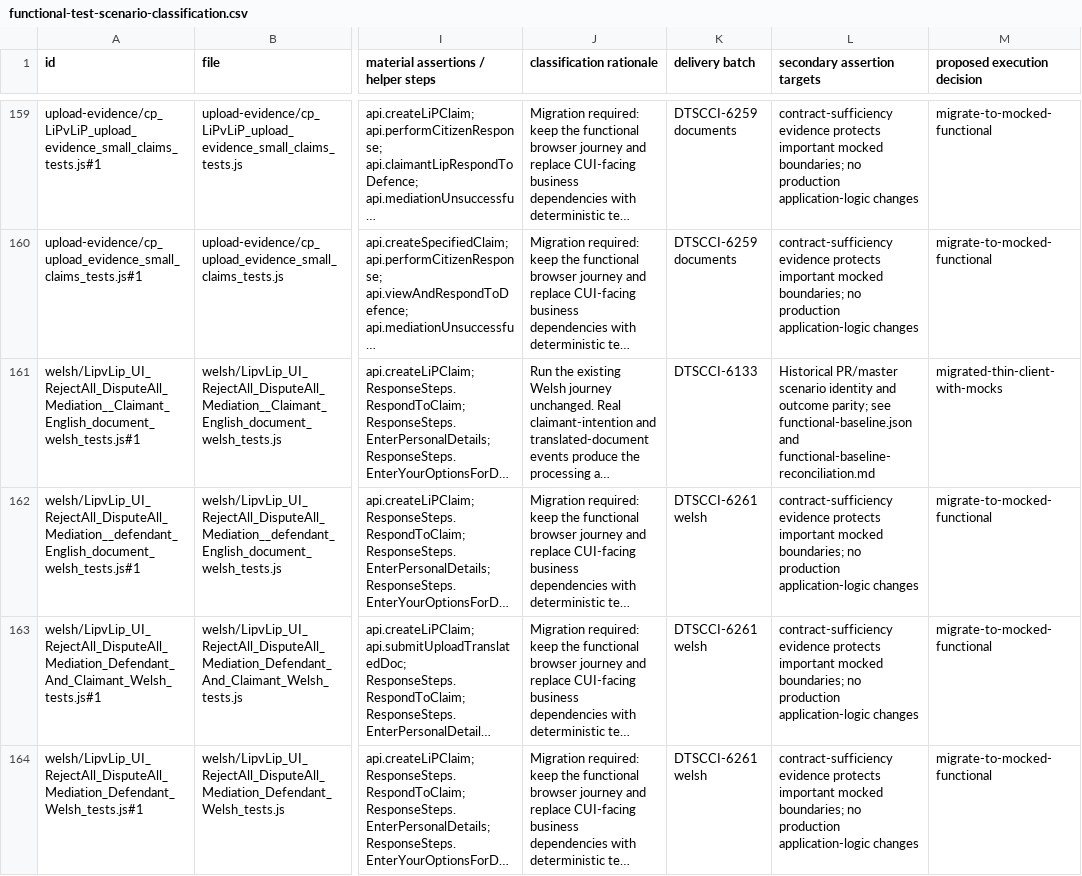
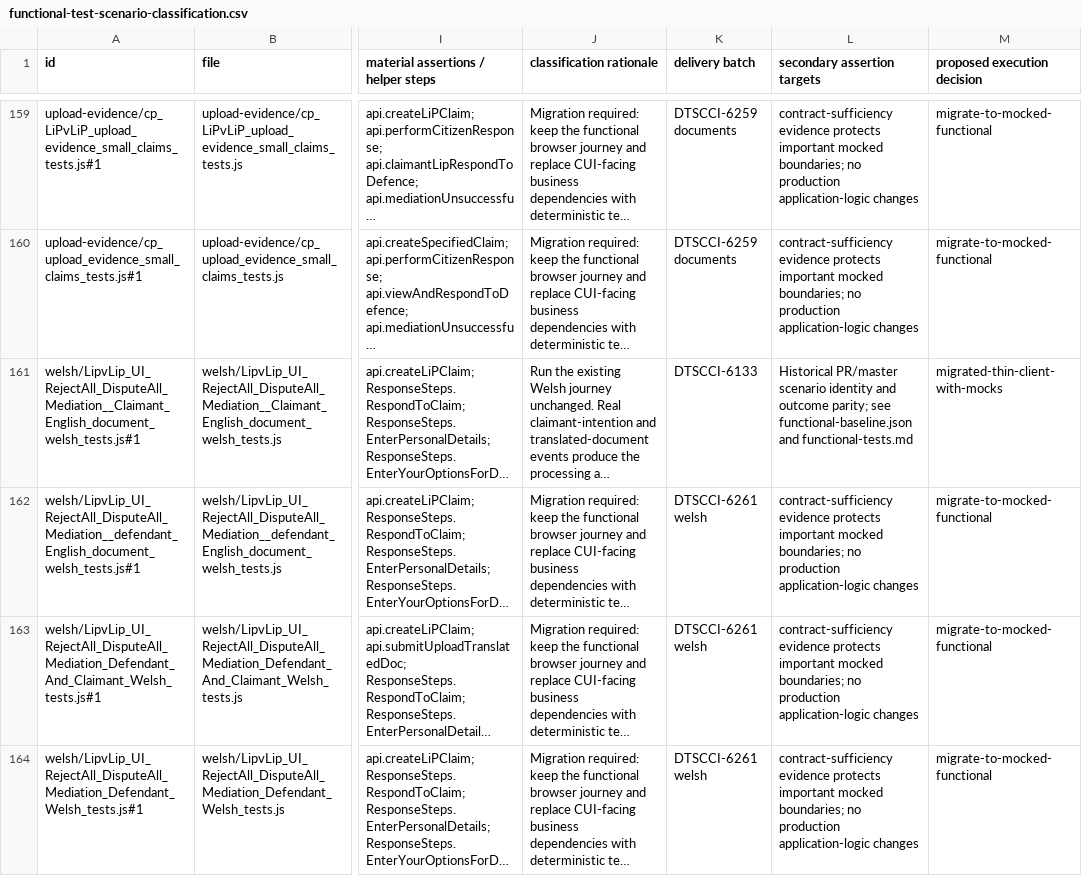
Before and after one commit to hmcts/civil-citizen-ui, a CSV file: docs/functional-test-scenario-classification.csv, drawn as a sheet; only a part is shown, gaps mark what is left out; long unchanged cells end in …; the diff covers the shown part only; the diff names each change by its address in the sheet, - before the commit and + after, or states it on an @@ line.

Commit message:
DTSCCI-5979 Consolidate functional testing documentation

```diff
--- a/docs/functional-test-scenario-classification.csv
+++ b/docs/functional-test-scenario-classification.csv
-L161 (secondary assertion targets): …functional-baseline.json and functional-baseline-reconciliation.md
+L161 (secondary assertion targets): …functional-baseline.json and functional-tests.md
```
Also changed, not shown: 6 edited cells elsewhere in this file, 10 other files.
